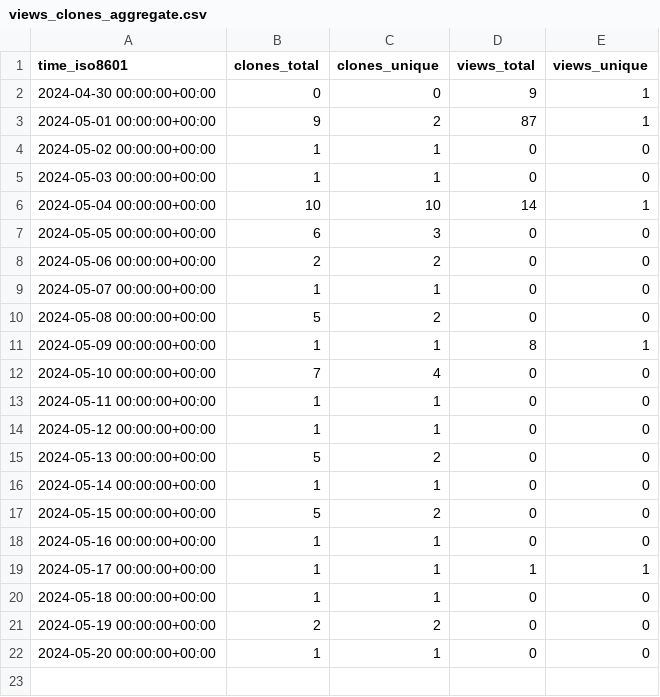
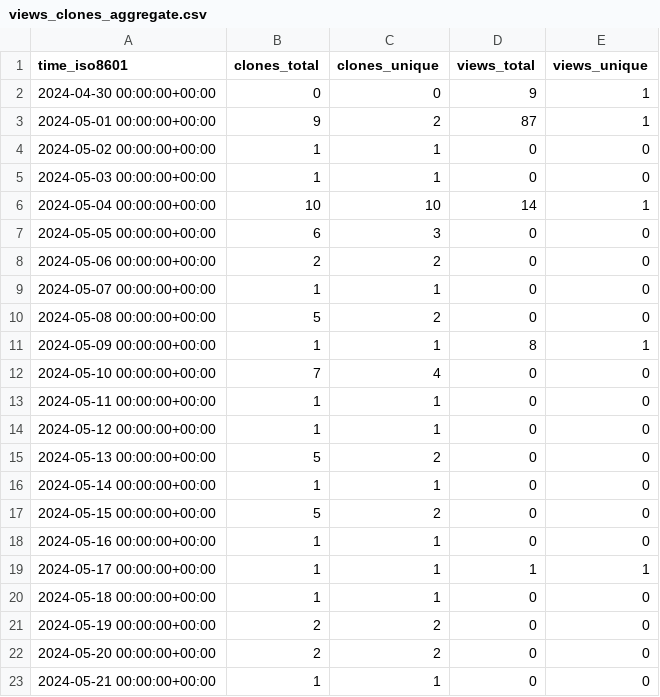
Before and after one commit to OSU-Nowlab/Infer-HiRes, a CSV file: OSU-Nowlab/Infer-HiRes/ghrs-data/views_clones_aggregate.csv, drawn as a sheet.

```diff
--- a/OSU-Nowlab/Infer-HiRes/ghrs-data/views_clones_aggregate.csv
+++ b/OSU-Nowlab/Infer-HiRes/ghrs-data/views_clones_aggregate.csv
@@ -21,2 +21,3 @@ time_iso8601,clones_total,clones_unique,views_total,views_unique
 2024-05-19 00:00:00+00:00,2,2,0,0
-2024-05-20 00:00:00+00:00,1,1,0,0
+2024-05-20 00:00:00+00:00,2,2,0,0
+2024-05-21 00:00:00+00:00,1,1,0,0
```
Also changed, not shown: 1 other file.
